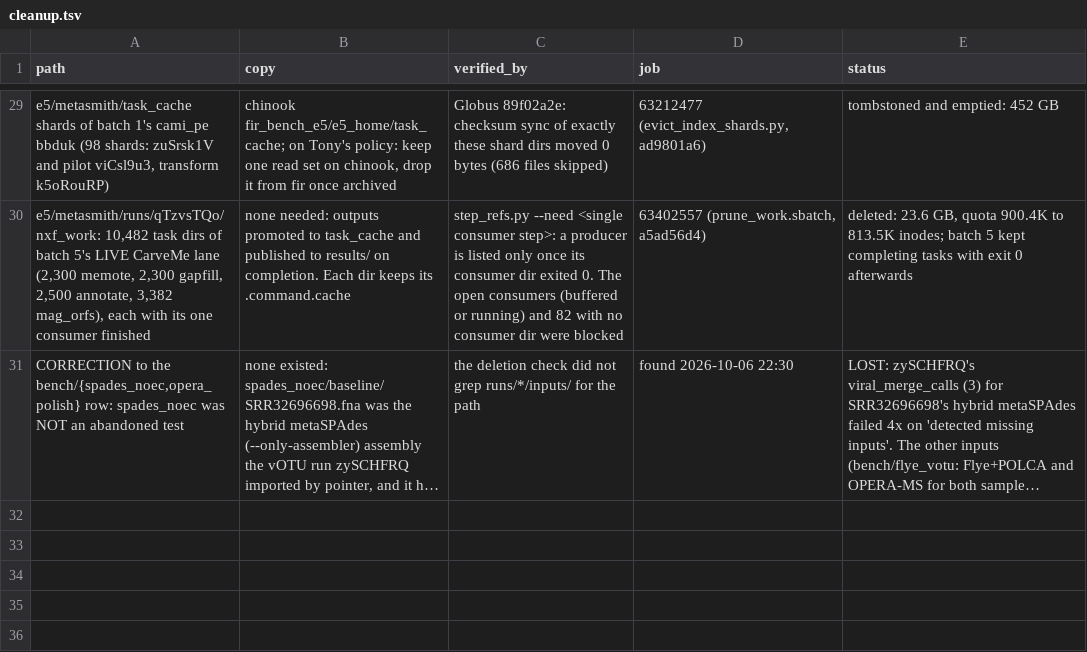
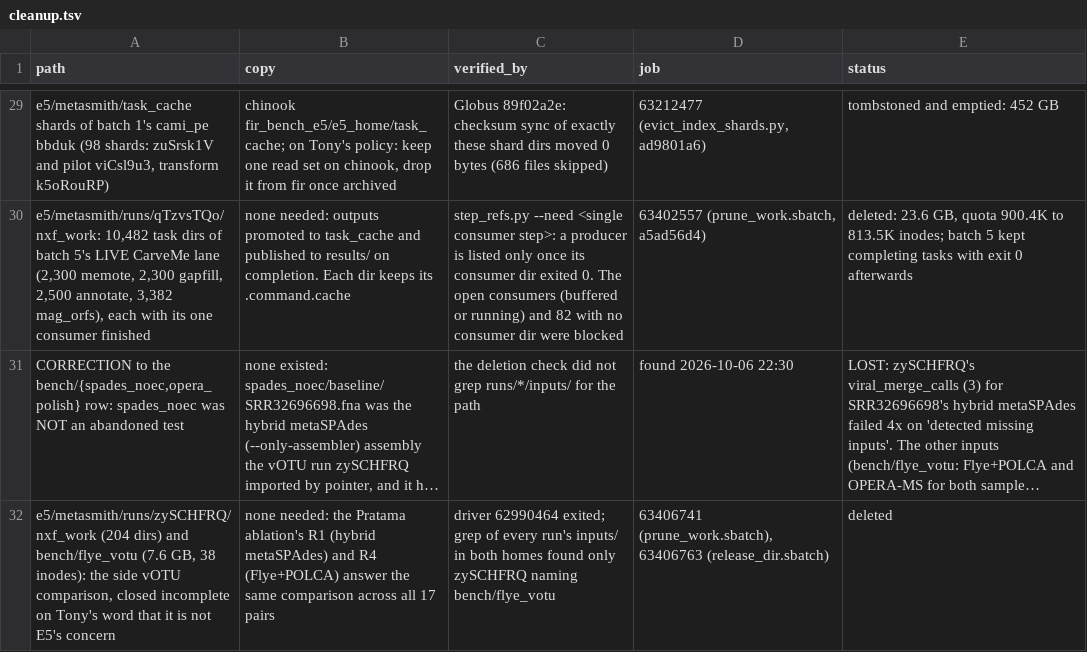
Before and after one commit to phy0x1a79ed/Metasmith, a TSV file: research/metasmith_benchmark/results/e5/cleanup.tsv, drawn as a sheet; only a part is shown, gaps mark what is left out; long unchanged cells end in …; the diff names each change by its address in the sheet, - before the commit and + after, or states it on an @@ line.

```diff
--- a/research/metasmith_benchmark/results/e5/cleanup.tsv
+++ b/research/metasmith_benchmark/results/e5/cleanup.tsv
+row 32: e5/metasmith/runs/zySCHFRQ/nxf_work (204 dirs) and bench/flye_votu (7.6 GB, 38 inodes): the side vOTU comparison, closed incomplete on Tony's word that it is not E5's concern | none needed: the Pratama ablation's R1 (hybrid metaSPAdes) and R4 (Flye+POLCA) answer the same comparison across all 17 pairs | driver 62990464 exited; grep of every run's inputs/ in both homes found only zySCHFRQ naming bench/flye_votu | 63406741 (prune_work.sbatch), 63406763 (release_dir.sbatch) | deleted
```
